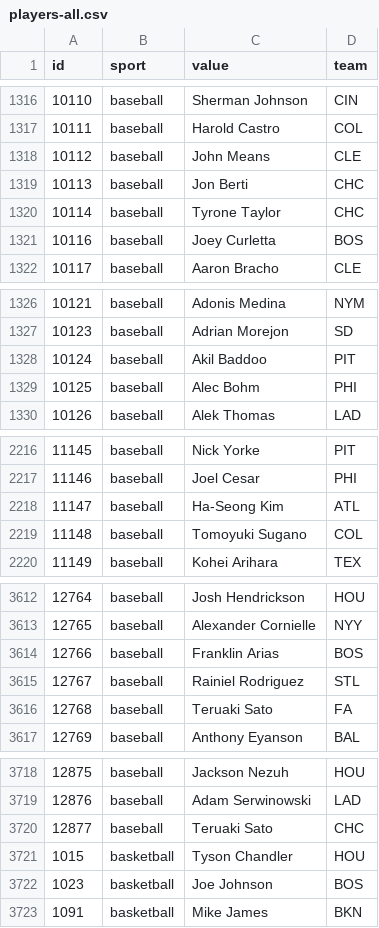
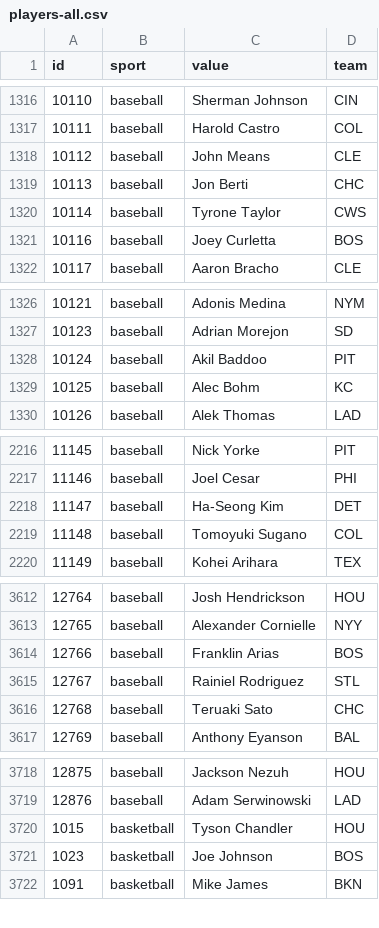
Before and after one commit to StatsVine/data-snapshots, a CSV file: csv/nfc/players-all.csv, drawn as a sheet; only a part is shown, gaps mark what is left out; the diff covers the shown part only.

```diff
--- a/csv/nfc/players-all.csv
+++ b/csv/nfc/players-all.csv
@@ -1319,3 +1319,3 @@ id,sport,value,team
 10113,baseball,Jon Berti,CHC
-10114,baseball,Tyrone Taylor,CHC
+10114,baseball,Tyrone Taylor,CWS
 10116,baseball,Joey Curletta,BOS
@@ -1328,3 +1328,3 @@ id,sport,value,team
 10124,baseball,Akil Baddoo,PIT
-10125,baseball,Alec Bohm,PHI
+10125,baseball,Alec Bohm,KC
 10126,baseball,Alek Thomas,LAD
@@ -2217,3 +2217,3 @@ id,sport,value,team
 11146,baseball,Joel Cesar,PHI
-11147,baseball,Ha-Seong Kim,ATL
+11147,baseball,Ha-Seong Kim,DET
 11148,baseball,Tomoyuki Sugano,COL
@@ -3615,3 +3615,3 @@ id,sport,value,team
 12767,baseball,Rainiel Rodriguez,STL
-12768,baseball,Teruaki Sato,FA
+12768,baseball,Teruaki Sato,CHC
 12769,baseball,Anthony Eyanson,BAL
@@ -3719,3 +3719,2 @@ id,sport,value,team
 12876,baseball,Adam Serwinowski,LAD
-12877,baseball,Teruaki Sato,CHC
 1015,basketball,Tyson Chandler,HOU
```
Also changed, not shown: 5 edited cells elsewhere in this file, csv/nfc/players-baseball.csv, csv/nfc/players-football.csv, 1 other file.
